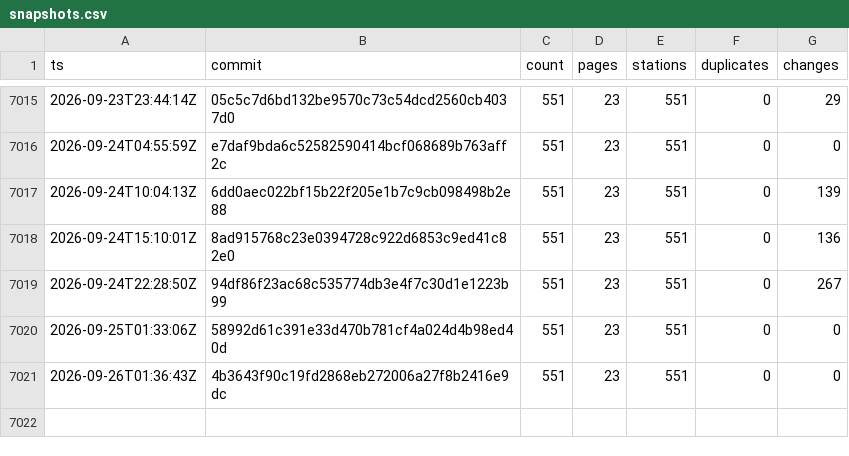
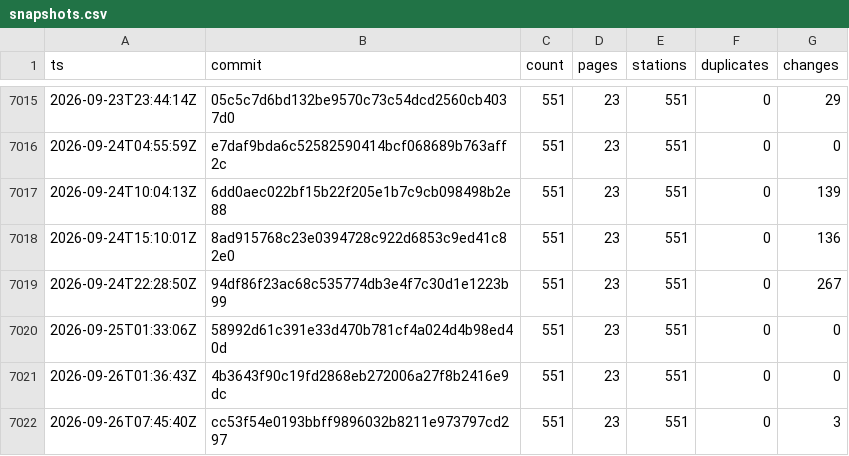
Before and after one commit to stefanb/goriva-data, a CSV file: history/snapshots.csv, drawn as a sheet; only a part is shown, gaps mark what is left out.

```diff
--- a/history/snapshots.csv
+++ b/history/snapshots.csv
@@ -7021 +7021,2 @@ ts,commit,count,pages,stations,duplicates,changes
 2026-09-26T01:36:43Z,4b3643f90c19fd2868eb272006a27f8b2416e9dc,551,23,551,0,0
+2026-09-26T07:45:40Z,cc53f54e0193bbff9896032b8211e973797cd297,551,23,551,0,3
```
Also changed, not shown: 2 other files.
